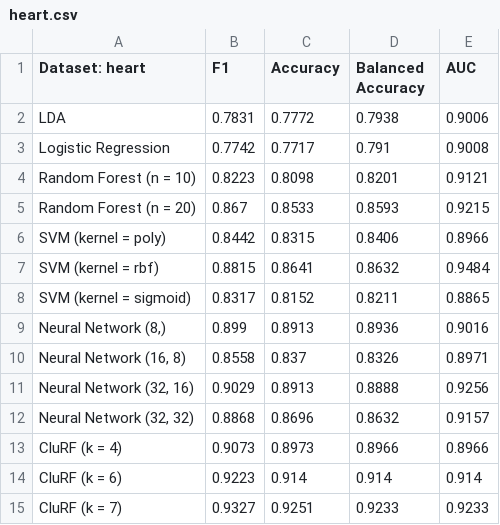
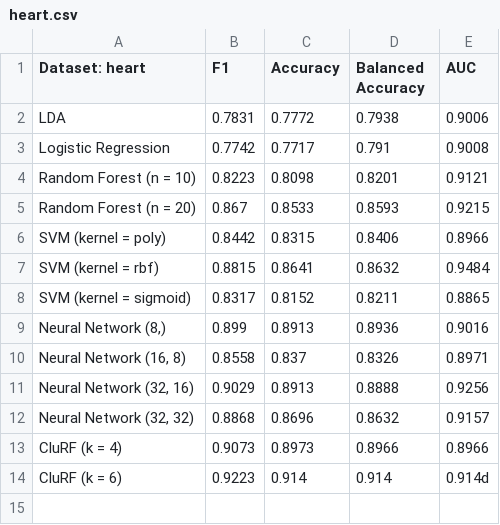
Before and after one commit to Evan02580/HeartAttackPred, a CSV file: results/heart.csv, drawn as a sheet.

```diff
--- a/results/heart.csv
+++ b/results/heart.csv
@@ -13,3 +13,2 @@ SVM (kernel = sigmoid),0.8317,0.8152,0.8211,0.8865
 CluRF (k = 4),0.9073,0.8973,0.8966,0.8966
-CluRF (k = 6),0.9223,0.914,0.914,0.914
-CluRF (k = 7),0.9327,0.9251,0.9233,0.9233
+CluRF (k = 6),0.9223,0.914,0.914,0.914d
```
Also changed, not shown: 45 other files.
